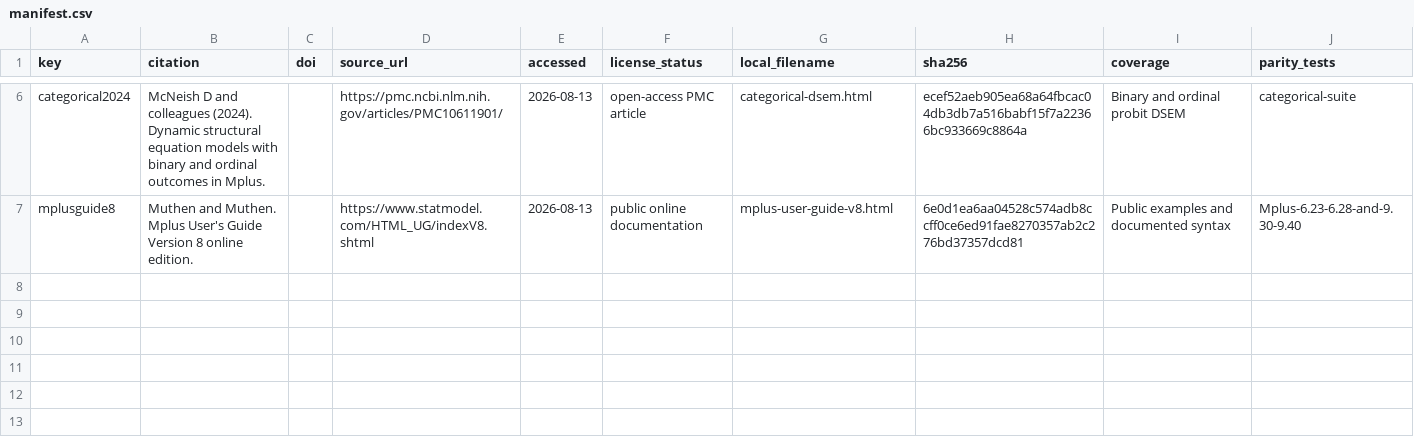
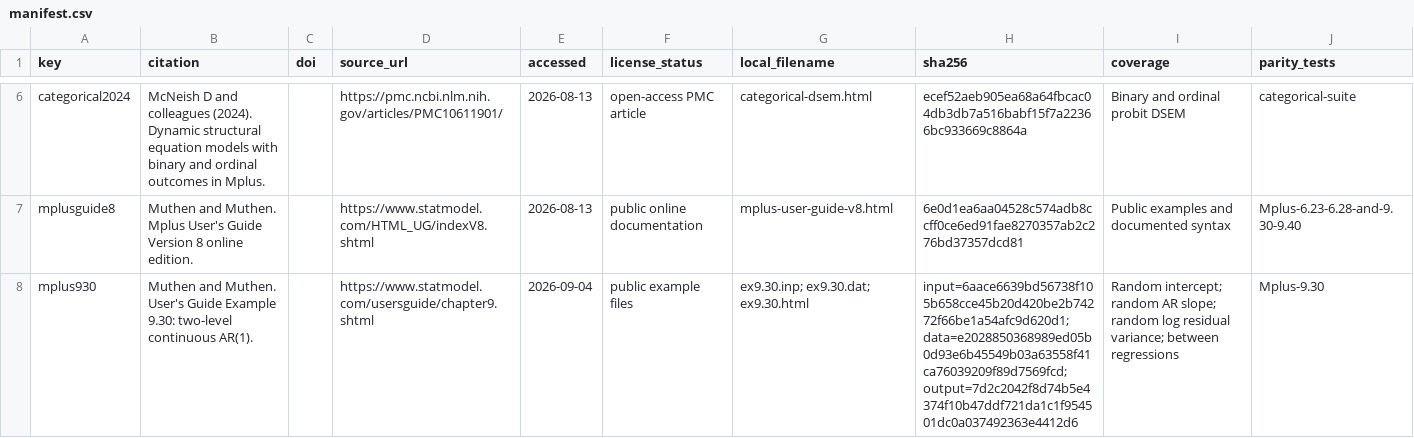
Before and after one commit to MarcusHarrisUConn/DSEMr, a CSV file: research/manifest.csv, drawn as a sheet; only a part is shown, gaps mark what is left out.

Commit message:
Add Mplus 9.30 parity fixture

```diff
--- a/research/manifest.csv
+++ b/research/manifest.csv
@@ -7 +7,2 @@ categorical2024,"McNeish D and colleagues (2024). Dynamic structural equation mo
 mplusguide8,"Muthen and Muthen. Mplus User's Guide Version 8 online edition.",,https://www.statmodel.com/HTML_UG/indexV8.shtml,2026-08-13,public online documentation,mplus-user-guide-v8.html,6e0d1ea6aa04528c574adb8ccff0ce6ed91fae8270357ab2c276bd37357dcd81,"Public examples and documented syntax",Mplus-6.23-6.28-and-9.30-9.40
+mplus930,"Muthen and Muthen. User's Guide Example 9.30: two-level continuous AR(1).",,https://www.statmodel.com/usersguide/chapter9.shtml,2026-09-04,public example files,"ex9.30.inp; ex9.30.dat; ex9.30.html","input=6aace6639bd56738f105b658cce45b20d420be2b74272f66be1a54afc9d620d1; data=e2028850368989ed05b0d93e6b45549b03a63558f41ca76039209f89d7569fcd; output=7d2c2042f8d74b5e4374f10b47ddf721da1c1f954501dc0a037492363e4412d6","Random intercept; random AR slope; random log residual variance; between regressions",Mplus-9.30
```
Also changed, not shown: 2 other files.
